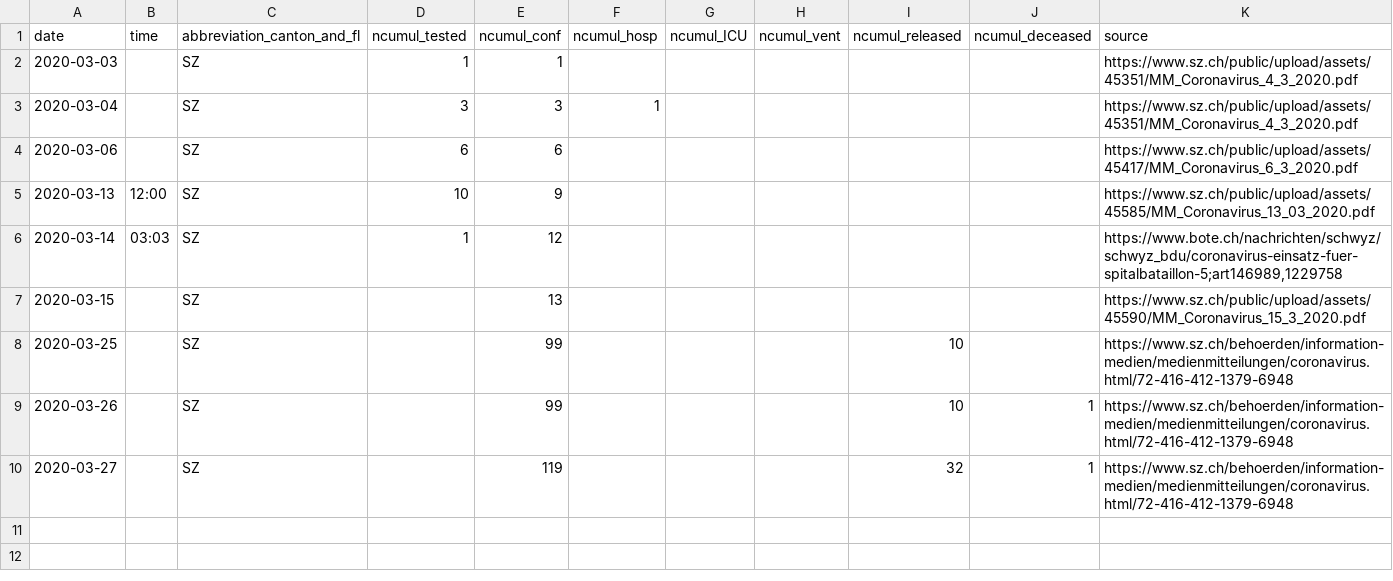
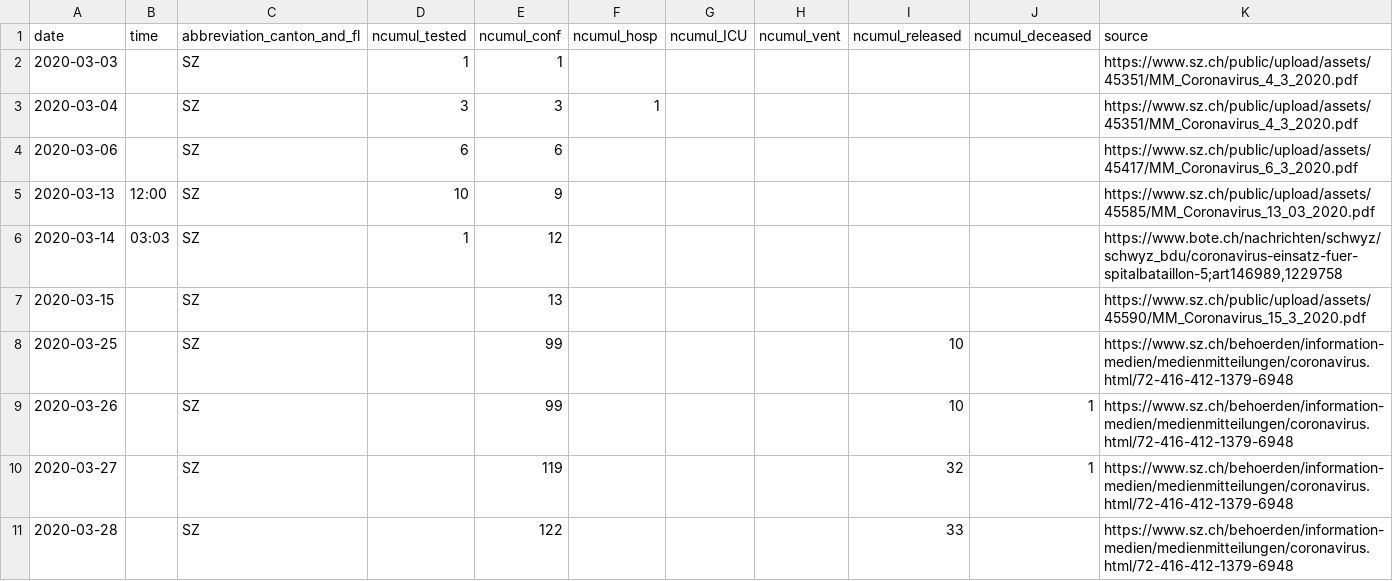
Before and after one commit to zdavatz/covid_19, a CSV file: fallzahlen_kanton_total_csv/COVID19_Fallzahlen_Kanton_SZ_total.csv, drawn as a sheet.

```diff
--- a/fallzahlen_kanton_total_csv/COVID19_Fallzahlen_Kanton_SZ_total.csv
+++ b/fallzahlen_kanton_total_csv/COVID19_Fallzahlen_Kanton_SZ_total.csv
@@ -10 +10,2 @@ date,time,abbreviation_canton_and_fl,ncumul_tested,ncumul_conf,ncumul_hosp,ncumu
 2020-03-27,"",SZ,"",119,"","","",32,1,https://www.sz.ch/behoerden/information-medien/medienmitteilungen/coronavirus.html/72-416-412-1379-6948
+2020-03-28,"",SZ,"",122,"","","",33,"",https://www.sz.ch/behoerden/information-medien/medienmitteilungen/coronavirus.html/72-416-412-1379-6948
```
